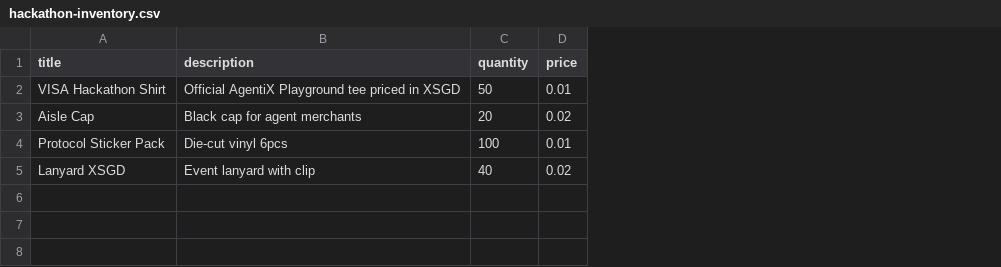
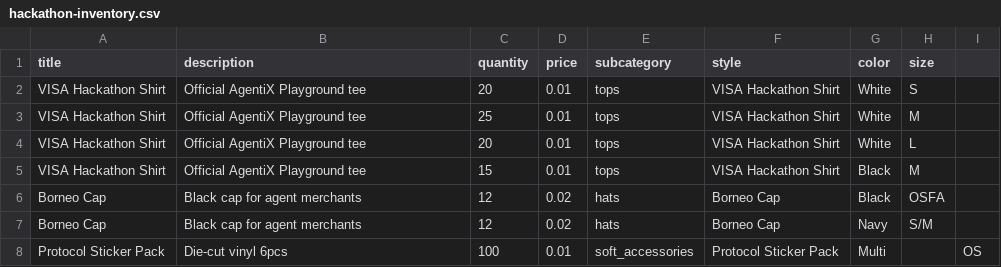
Before and after one commit to itzsihui/Borneo, a CSV file: samples/hackathon-inventory.csv, drawn as a sheet; removed rows and columns are numbered as before the commit, all else as after; the diff names each change by its address in the sheet, - before the commit and + after, or states it on an @@ line.

```diff
--- a/samples/hackathon-inventory.csv
+++ b/samples/hackathon-inventory.csv
+column E (subcategory), row 2: tops; row 6: hats; row 8: soft_accessories
+column F (style), row 2: VISA Hackathon Shirt; row 6: Borneo Cap; row 8: Protocol Sticker Pack
+column G (color), row 2: White; row 6: Black; row 8: Multi
+column H (size), row 2: S; row 6: OSFA
+column I, row 8: OS
-B2 (description): Official AgentiX Playground tee priced in XSGD
+B2 (description): Official AgentiX Playground tee
-C2 (quantity): 50
+C2 (quantity): 20
+row 3: VISA Hackathon Shirt | Official AgentiX Playground tee | 25 | 0.01 | tops | VISA Hackathon Shirt | White | M
+row 4: VISA Hackathon Shirt | Official AgentiX Playground tee | 20 | 0.01 | tops | VISA Hackathon Shirt | White | L
+row 5: VISA Hackathon Shirt | Official AgentiX Playground tee | 15 | 0.01 | tops | VISA Hackathon Shirt | Black | M
-A6 (title): Aisle Cap
+A6 (title): Borneo Cap
-C6 (quantity): 20
+C6 (quantity): 12
+row 7: Borneo Cap | Black cap for agent merchants | 12 | 0.02 | hats | Borneo Cap | Navy | S/M
-row 5: Lanyard XSGD | Event lanyard with clip | 40 | 0.02
```
Also changed, not shown: samples/clothing-boutique.csv, samples/sneaker-drop.csv, 25 other files.
